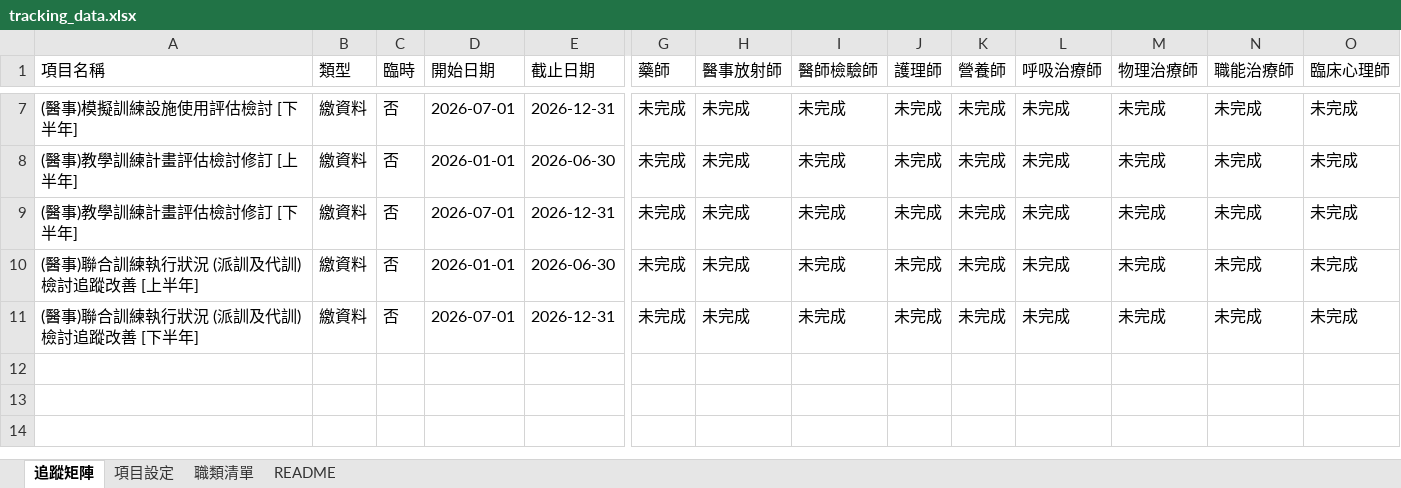
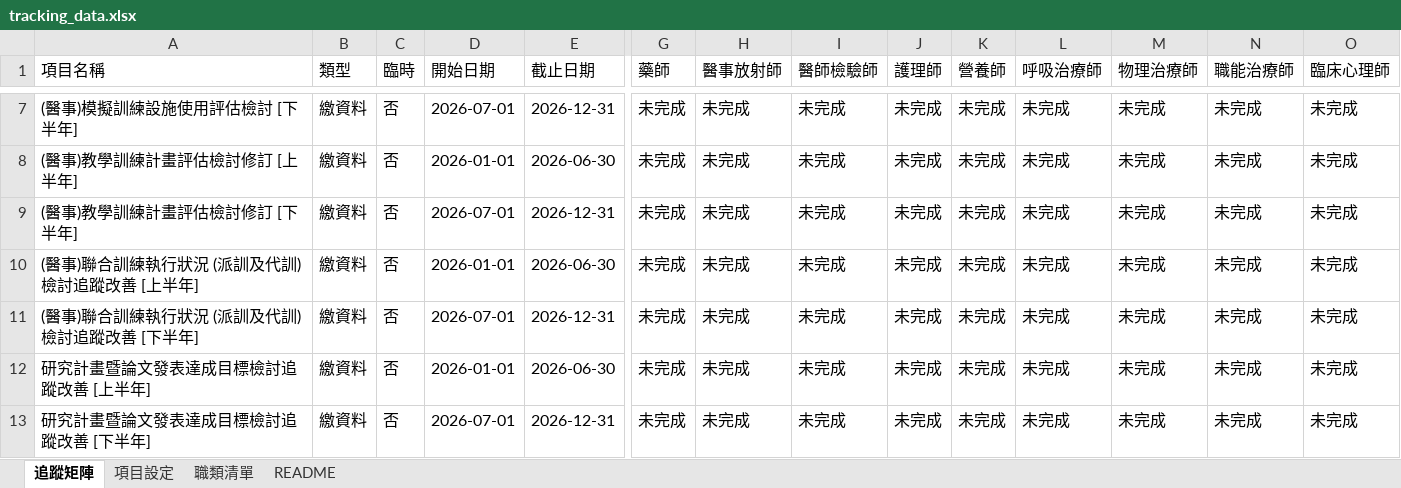
Before and after one commit to jmmvudci/teaching-tracking, an Excel workbook: tracking_data.xlsx, sheet 追蹤矩陣, drawn as a sheet; only a part is shown, gaps mark what is left out; values as stored, in another font and other column widths than the file's, no borders; rows hold the shown columns only; the diff names each change by its address in the sheet, - before the commit and + after, or states it on an @@ line.

Commit message:
update tracking data 2026/6/3 下午3:37:00

```diff
--- a/tracking_data.xlsx (sheet 追蹤矩陣)
+++ b/tracking_data.xlsx (sheet 追蹤矩陣)
+row 12: 研究計畫暨論文發表達成目標檢討追蹤改善 [上半年] | 繳資料 | 否 | 2026-01-01 | 2026-06-30 | 未完成 | 未完成 | 未完成 | 未完成 | 未完成 | 未完成 | 未完成 | 未完成 | 未完成
+row 13: 研究計畫暨論文發表達成目標檢討追蹤改善 [下半年] | 繳資料 | 否 | 2026-07-01 | 2026-12-31 | 未完成 | 未完成 | 未完成 | 未完成 | 未完成 | 未完成 | 未完成 | 未完成 | 未完成
```
Also changed, not shown: sheet 項目設定, sheet README.
